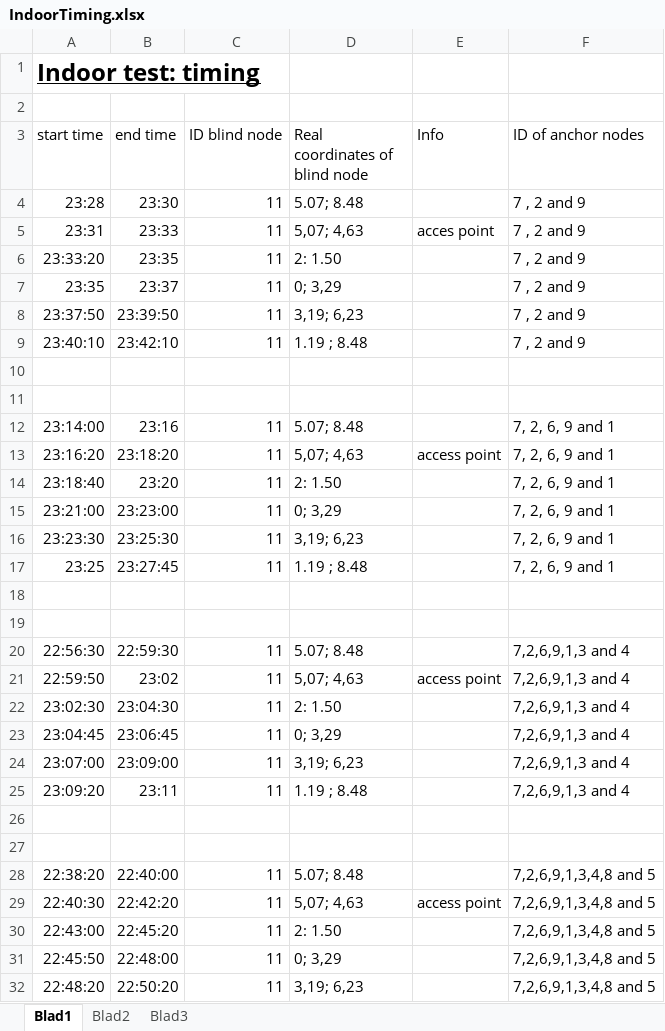
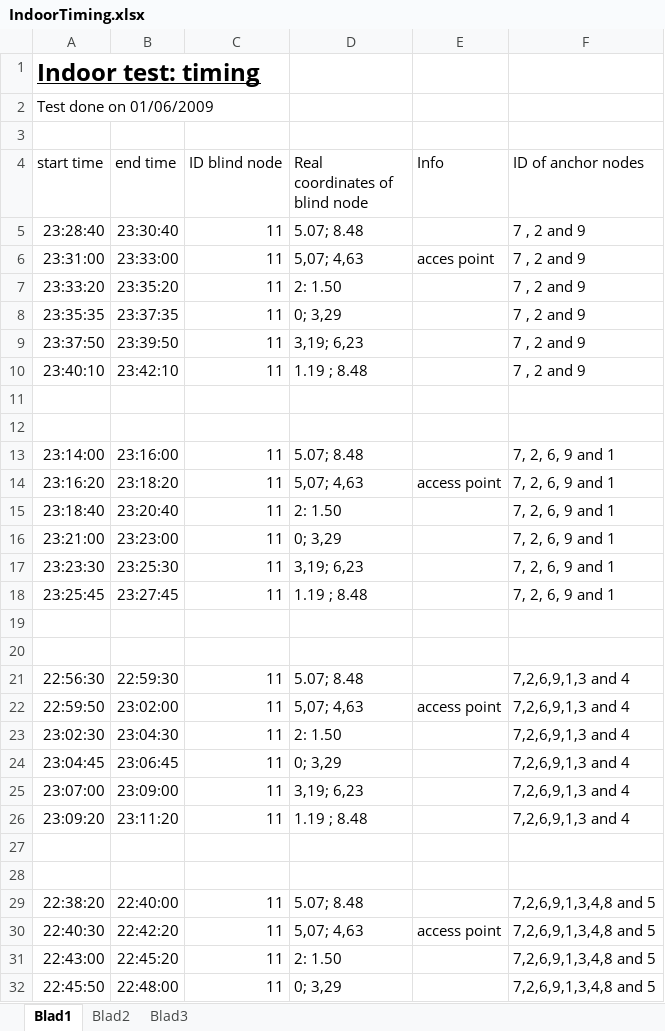
Before and after one commit to michelecorrea3/wsnlocalizationscala, an Excel workbook: Portfolio/Test Results/Indoor/IndoorTiming.xlsx, sheet Blad1, drawn as a sheet; only a part is shown; the shorter side is filled out with more unchanged rows; values as stored, in another font and other column widths than the file's, no borders; table styles not drawn; addresses are those after the commit; the diff covers the shown part only; the diff names each change by its address in the sheet, - before the commit and + after, or states it on an @@ line.

```diff
--- a/Portfolio/Test Results/Indoor/IndoorTiming.xlsx (sheet Blad1)
+++ b/Portfolio/Test Results/Indoor/IndoorTiming.xlsx (sheet Blad1)
+row 2: Test done on 01/06/2009
-A5 (start time): 23:28
+A5 (start time): 23:28:40
-B5 (end time): 23:30
+B5 (end time): 23:30:40
-A6 (start time): 23:31
+A6 (start time): 23:31:00
-B6 (end time): 23:33
+B6 (end time): 23:33:00
-B7 (end time): 23:35
+B7 (end time): 23:35:20
-A8 (start time): 23:35
+A8 (start time): 23:35:35
-B8 (end time): 23:37
+B8 (end time): 23:37:35
-B13 (end time): 23:16
+B13 (end time): 23:16:00
-B15 (end time): 23:20
+B15 (end time): 23:20:40
-A18 (start time): 23:25
+A18 (start time): 23:25:45
-B22 (end time): 23:02
+B22 (end time): 23:02:00
-B26 (end time): 23:11
+B26 (end time): 23:11:20
```
Also changed, not shown: 1 edited cell elsewhere in this sheet.
